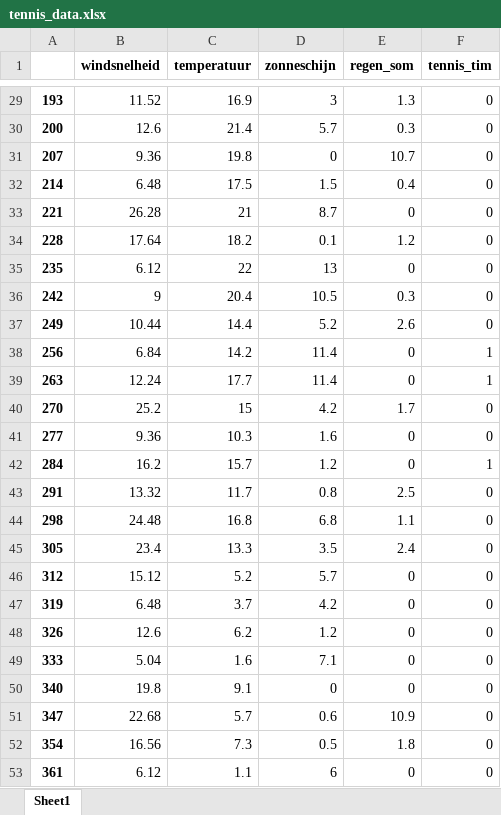
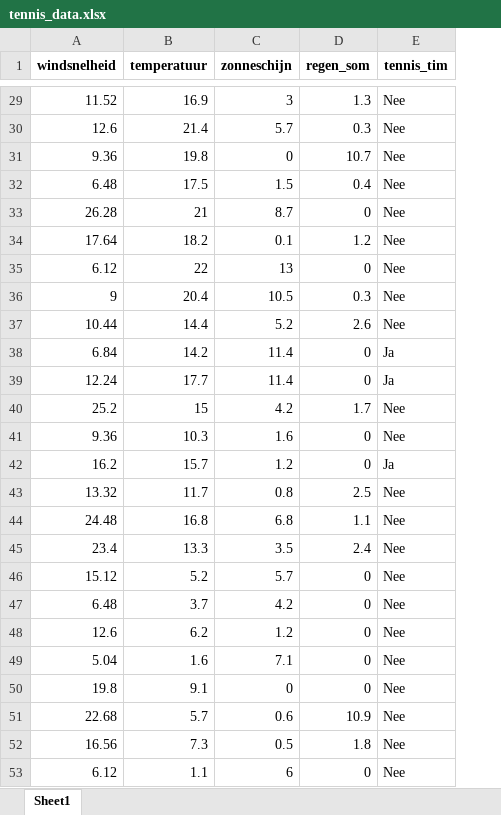
Before and after one commit to SimchaGD/AIVM, an Excel workbook: tennis_data.xlsx, sheet Sheet1, drawn as a sheet; only a part is shown, gaps mark what is left out; values as stored, in another font and other column widths than the file's, no borders; removed rows and columns are numbered as before the commit, all else as after; the diff covers the shown part only; the diff names each change by its address in the sheet, - before the commit and + after, or states it on an @@ line.

```diff
--- a/tennis_data.xlsx (sheet Sheet1)
+++ b/tennis_data.xlsx (sheet Sheet1)
-column A, rows 29-53: 193 | 200 | 207 | 214 | 221 | 228 | 235 | 242 | 249 | 256 | 263 | 270 | 277 | 284 | 291 | 298 | 305 | 312 | 319 | 326 | 333 | 340 | 347 | 354 | 361
-E29:E37 (tennis_tim): 0
+E29:E37 (tennis_tim): Nee
-E38:E39 (tennis_tim): 1
+E38:E39 (tennis_tim): Ja
-E40:E41 (tennis_tim): 0
+E40:E41 (tennis_tim): Nee
-E42 (tennis_tim): 1
+E42 (tennis_tim): Ja
-E43:E53 (tennis_tim): 0
+E43:E53 (tennis_tim): Nee
```
Also changed, not shown: 27 edited cells elsewhere in this sheet, 3dprinter regressie.xlsx, 1 other file.
